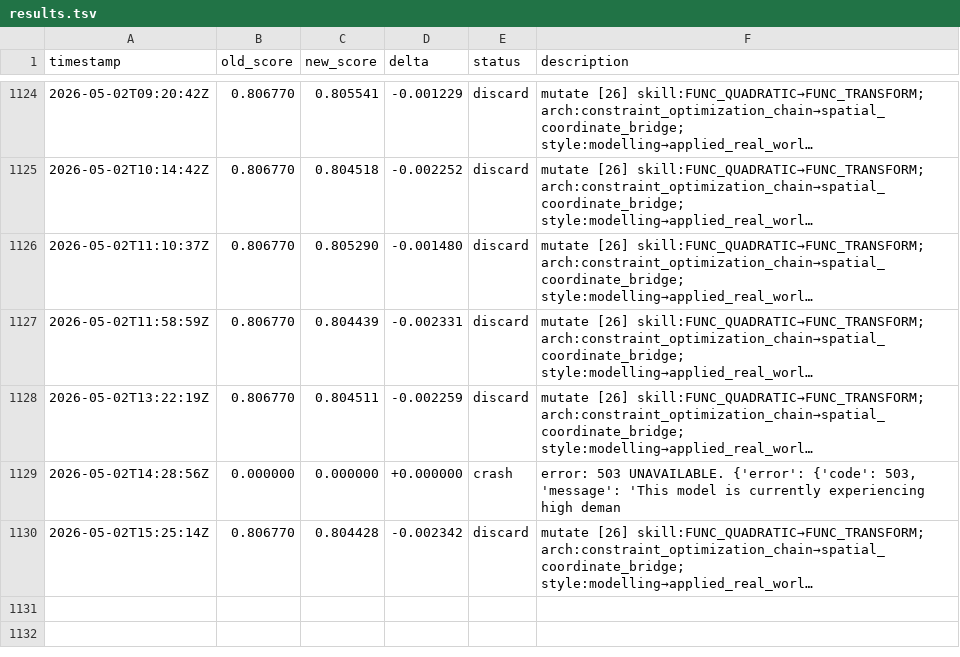
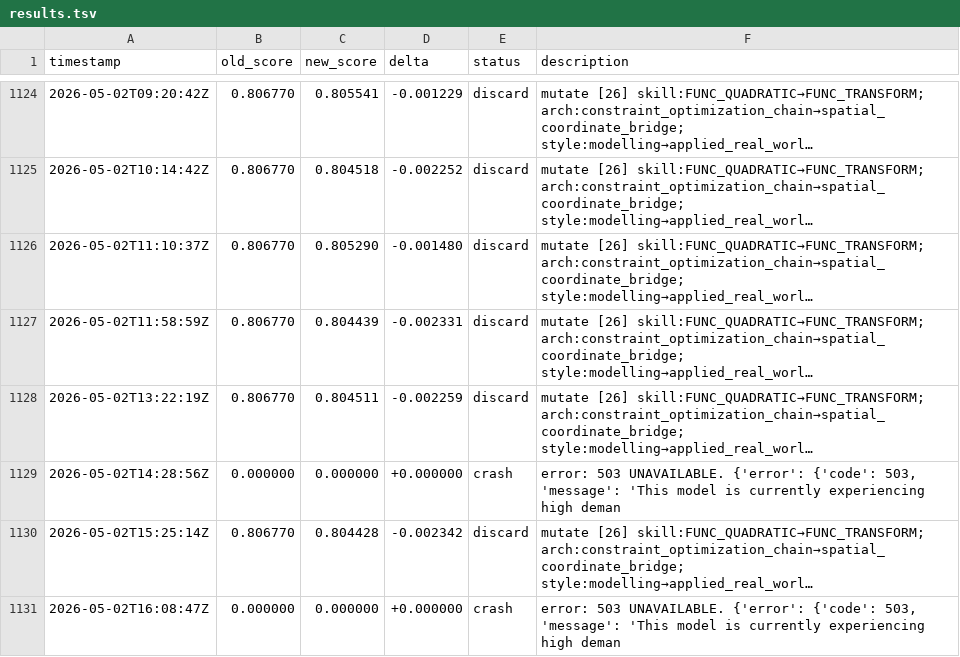
Before and after one commit to jhk7784/autoquestions, a TSV file: results.tsv, drawn as a sheet; only a part is shown, gaps mark what is left out; long unchanged cells end in …; the diff names each change by its address in the sheet, - before the commit and + after, or states it on an @@ line.

Commit message:
cycle: run-25256065401

```diff
--- a/results.tsv
+++ b/results.tsv
+row 1131: 2026-05-02T16:08:47Z | 0.000000 | 0.000000 | +0.000000 | crash | error: 503 UNAVAILABLE. {'error': {'code': 503, 'message': 'This model is currently experiencing high deman
```
